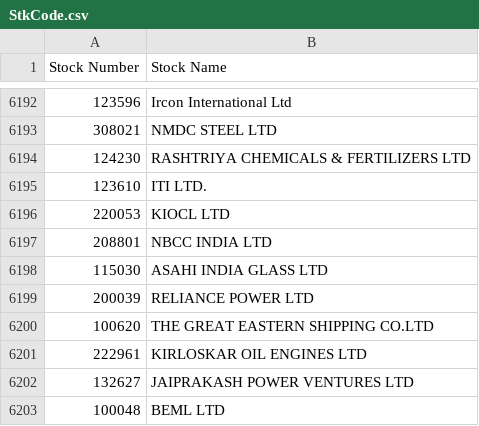
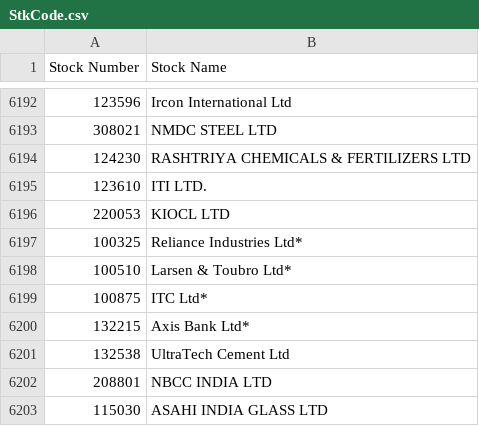
Before and after one commit to nikunjbaheti/MF_Debt_Holdings, a CSV file: StkCode.csv, drawn as a sheet; only a part is shown, gaps mark what is left out; the shorter side is filled out with more unchanged rows; the diff names each change by its address in the sheet, - before the commit and + after, or states it on an @@ line.

```diff
--- a/StkCode.csv
+++ b/StkCode.csv
+row 6197: 100325 | Reliance Industries Ltd*
+row 6198: 100510 | Larsen & Toubro Ltd*
+row 6199: 100875 | ITC Ltd*
+row 6200: 132215 | Axis Bank Ltd*
+row 6201: 132538 | UltraTech Cement Ltd
```
Also changed, not shown: MFCodes.csv.
